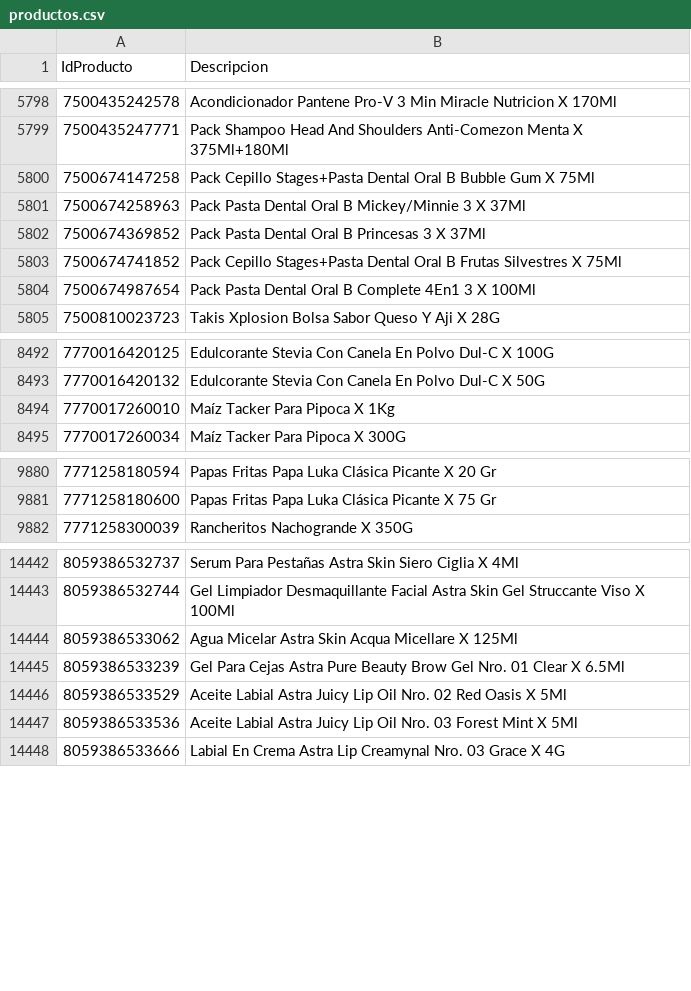
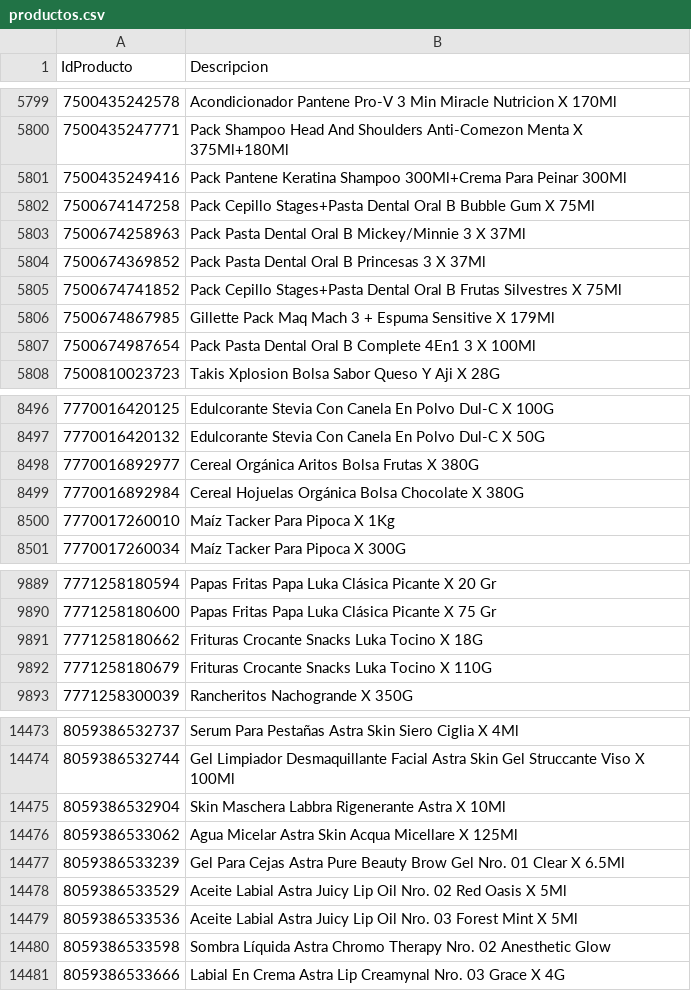
Before and after one commit to intikpo/precios-bolivia, a CSV file: data/raw/farmacorp/productos.csv, drawn as a sheet; only a part is shown, gaps mark what is left out; the diff covers the shown part only; the diff names each change by its address in the sheet, - before the commit and + after, or states it on an @@ line.

```diff
--- a/data/raw/farmacorp/productos.csv
+++ b/data/raw/farmacorp/productos.csv
+row 5801: 7500435249416 | Pack Pantene Keratina Shampoo 300Ml+Crema Para Peinar 300Ml
+row 5806: 7500674867985 | Gillette Pack Maq Mach 3 + Espuma Sensitive X 179Ml
+row 8498: 7770016892977 | Cereal Orgánica Aritos Bolsa Frutas X 380G
+row 8499: 7770016892984 | Cereal Hojuelas Orgánica Bolsa Chocolate X 380G
+row 9891: 7771258180662 | Frituras Crocante Snacks Luka Tocino X 18G
+row 9892: 7771258180679 | Frituras Crocante Snacks Luka Tocino X 110G
+row 14475: 8059386532904 | Skin Maschera Labbra Rigenerante Astra X 10Ml
+row 14480: 8059386533598 | Sombra Líquida Astra Chromo Therapy Nro. 02 Anesthetic Glow
```
Also changed, not shown: 29 added rows elsewhere in this file, 3 other files.
